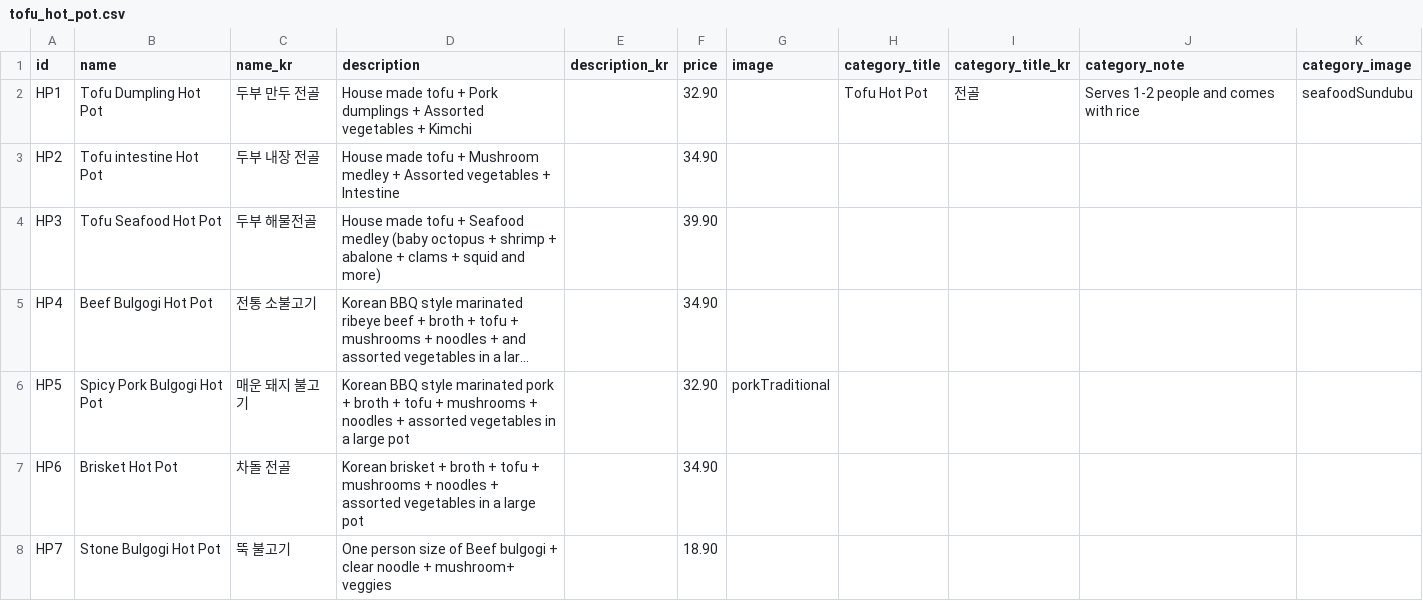
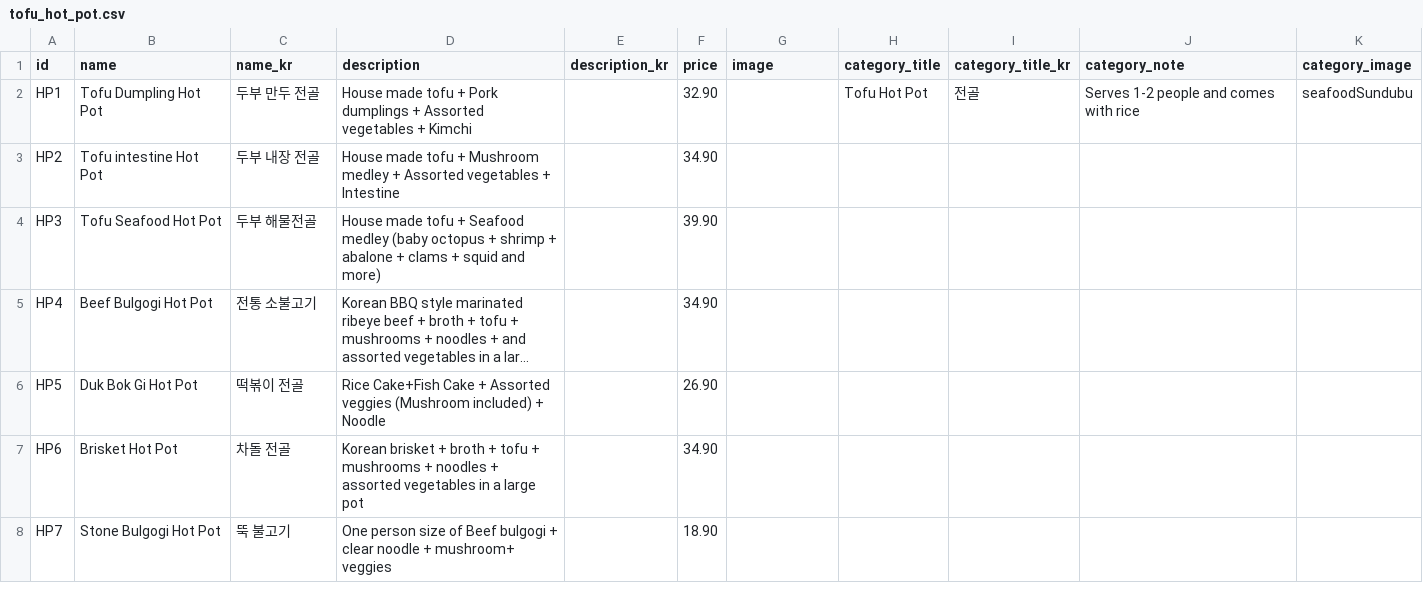
Before and after one commit to Laurasgold/homepage, a CSV file: src/data/tofu_hot_pot.csv, drawn as a sheet; long unchanged cells end in …; the diff names each change by its address in the sheet, - before the commit and + after, or states it on an @@ line.

```diff
--- a/src/data/tofu_hot_pot.csv
+++ b/src/data/tofu_hot_pot.csv
-B6 (name): Spicy Pork Bulgogi Hot Pot
+B6 (name): Duk Bok Gi Hot Pot
-C6 (name_kr): 매운 돼지 불고기
+C6 (name_kr): 떡볶이 전골
-D6 (description): Korean BBQ style marinated pork + broth + tofu + mushrooms + noodles + assorted vegetables in a large pot
+D6 (description): Rice Cake+Fish Cake + Assorted veggies (Mushroom included) + Noodle
-F6 (price): 32.90
+F6 (price): 26.90
-G6 (image): porkTraditional
+G6 (image): (empty)
```
Also changed, not shown: src/data/special_traditional.csv.
